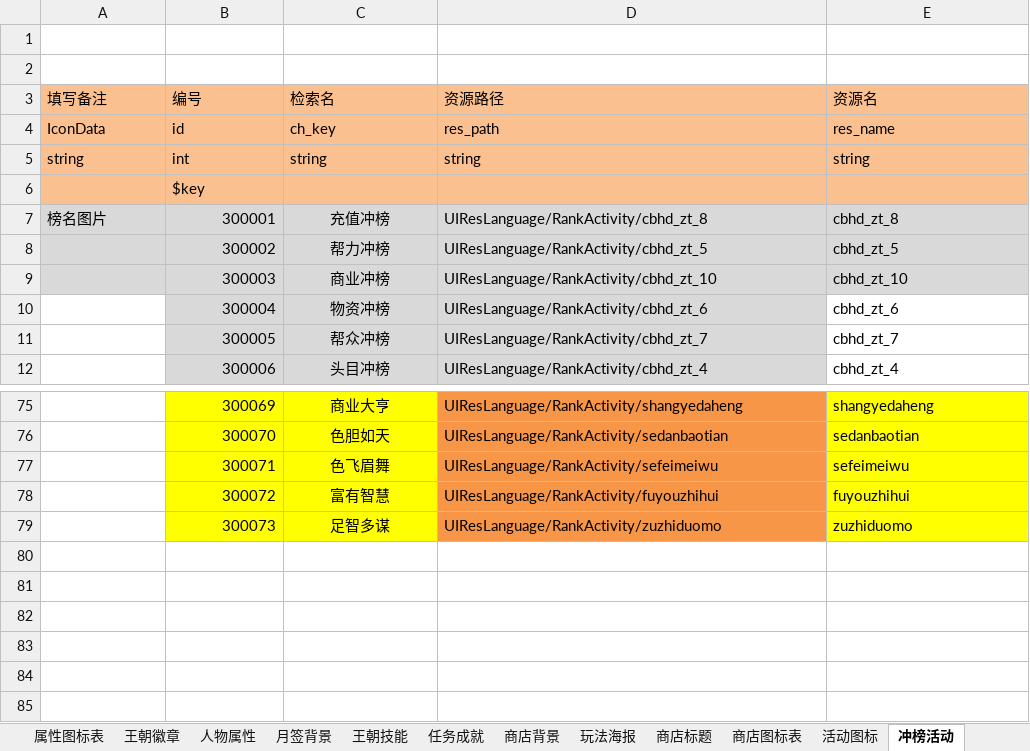
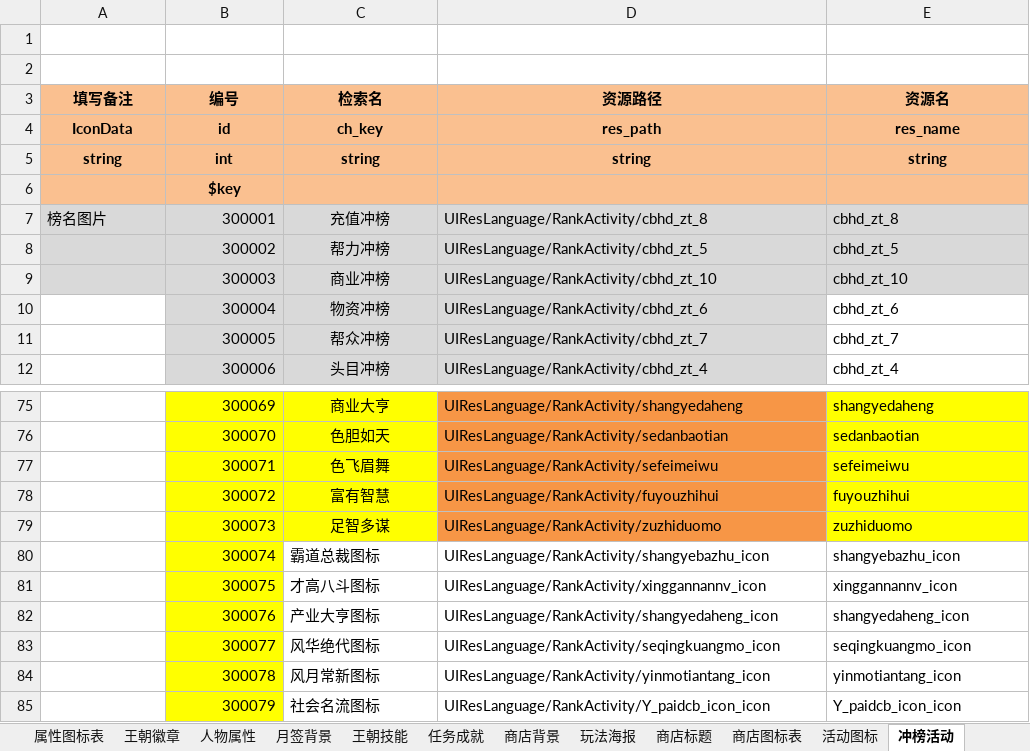
Before and after one commit to zxbigjj/UEserver, an Excel workbook: sharedata/exceldata/excel/all/T-图标表.xlsx, sheet 冲榜活动, drawn as a sheet; only a part is shown, gaps mark what is left out; values as stored, in another font and other column widths than the file's, no borders; the diff names each change by its address in the sheet, - before the commit and + after, or states it on an @@ line.

```diff
--- a/sharedata/exceldata/excel/all/T-图标表.xlsx (sheet 冲榜活动)
+++ b/sharedata/exceldata/excel/all/T-图标表.xlsx (sheet 冲榜活动)
@@ A3:E5 bold: off → on, alignment: left → center @@
@@ B6 bold: off → on, alignment: left → center @@
+row 80:  | 300074 | 霸道总裁图标 | UIResLanguage/RankActivity/shangyebazhu_icon | shangyebazhu_icon
+row 81:  | 300075 | 才高八斗图标 | UIResLanguage/RankActivity/xinggannannv_icon | xinggannannv_icon
+row 82:  | 300076 | 产业大亨图标 | UIResLanguage/RankActivity/shangyedaheng_icon | shangyedaheng_icon
+row 83:  | 300077 | 风华绝代图标 | UIResLanguage/RankActivity/seqingkuangmo_icon | seqingkuangmo_icon
+row 84:  | 300078 | 风月常新图标 | UIResLanguage/RankActivity/yinmotiantang_icon | yinmotiantang_icon
+row 85:  | 300079 | 社会名流图标 | UIResLanguage/RankActivity/Y_paidcb_icon_icon | Y_paidcb_icon_icon
```
Also changed, not shown: sheet 物品图标, sheet 限时活动背景, sheet 英雄头像表, sheet 节日活动图标, sheet 玩法海报, sheet 福利, 26 more sheets, sharedata/exceldata/excel/all/C-充值活动表.xlsx, sharedata/exceldata/excel/all/D-单位表.xlsx, 13 other files.
